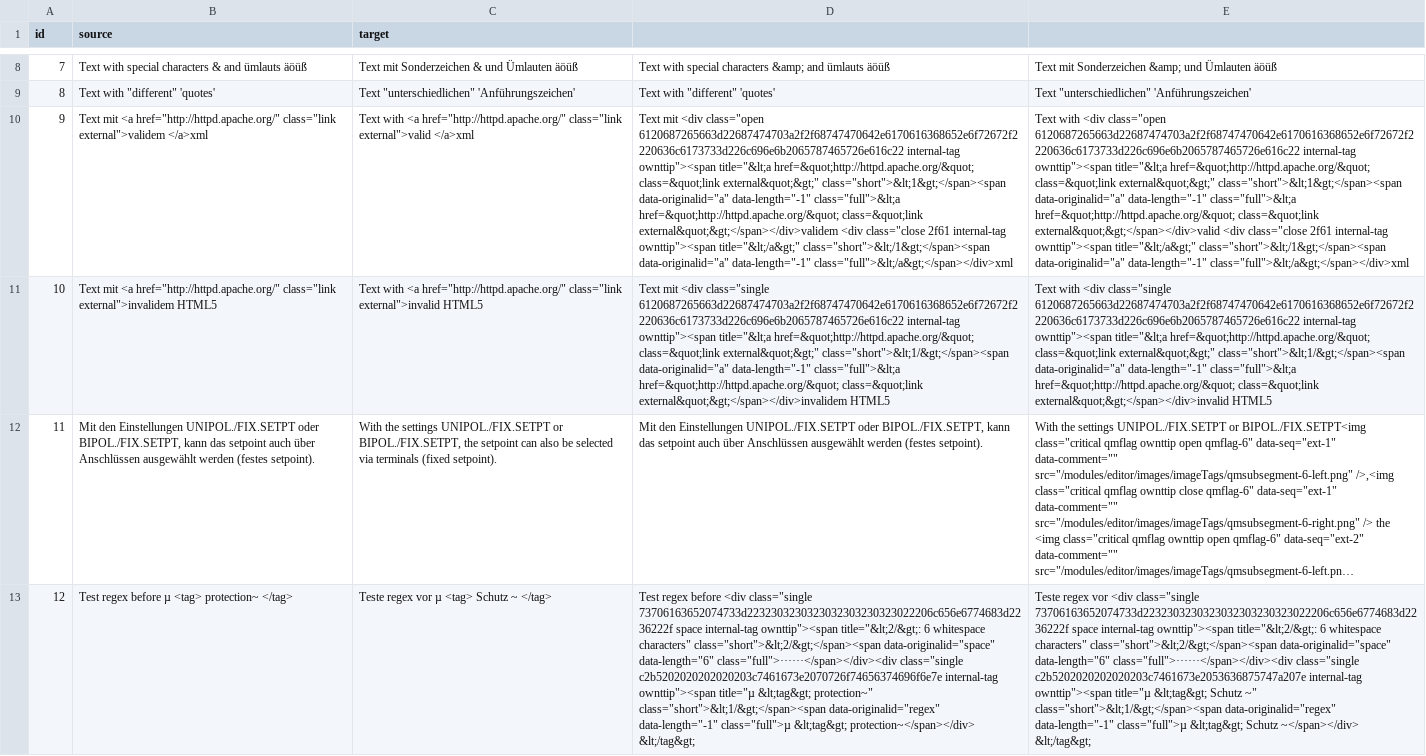
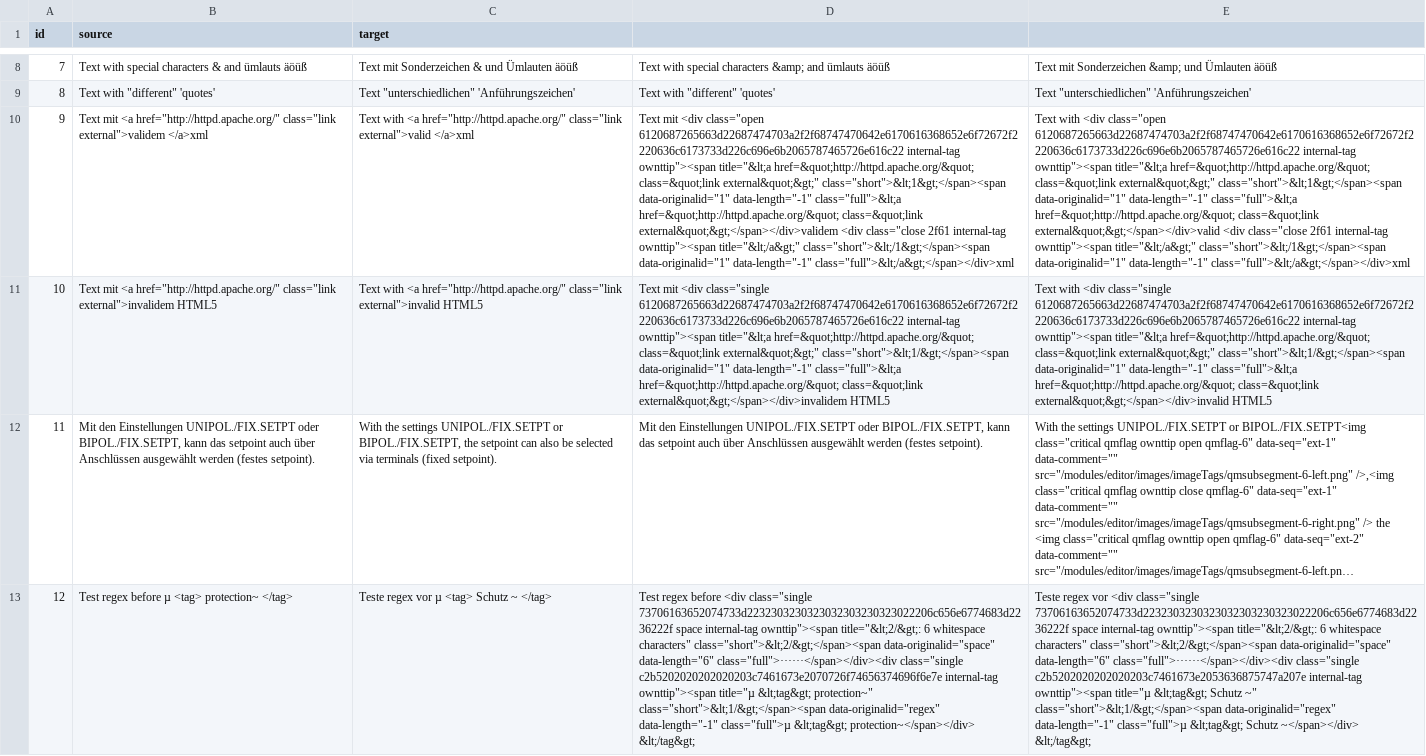
Before and after one commit to translate5/translate5, a CSV file: application/modules/editor/testcases/editorAPI/CsvEncodingTest/CSV-testfiles/proofRead/specialCharactersInCSV.csv, drawn as a sheet; only a part is shown, gaps mark what is left out; long unchanged cells end in …; the diff covers the shown part only; the diff names each change by its address in the sheet, - before the commit and + after, or states it on an @@ line.

```diff
--- a/application/modules/editor/testcases/editorAPI/CsvEncodingTest/CSV-testfiles/proofRead/specialCharactersInCSV.csv
+++ b/application/modules/editor/testcases/editorAPI/CsvEncodingTest/CSV-testfiles/proofRead/specialCharactersInCSV.csv
-D10: …external&quot;&gt;" class="short">&lt;1&gt;</span><span data-originalid="a" data-length="-1" class="full">&lt;a href=&quot;http://httpd.apache.org/&quot; class=&quot;link external&quot;&gt;</span></div>validem <div class="close 2f61 internal-tag ownttip"><span title="&lt;/a&gt;" class="short">&lt;/1&gt;</span><span data-originalid="a" data-length="-1" class="full">&lt;/a&gt;</span></div>xml
+D10: …external&quot;&gt;" class="short">&lt;1&gt;</span><span data-originalid="1" data-length="-1" class="full">&lt;a href=&quot;http://httpd.apache.org/&quot; class=&quot;link external&quot;&gt;</span></div>validem <div class="close 2f61 internal-tag ownttip"><span title="&lt;/a&gt;" class="short">&lt;/1&gt;</span><span data-originalid="1" data-length="-1" class="full">&lt;/a&gt;</span></div>xml
-E10: …external&quot;&gt;" class="short">&lt;1&gt;</span><span data-originalid="a" data-length="-1" class="full">&lt;a href=&quot;http://httpd.apache.org/&quot; class=&quot;link external&quot;&gt;</span></div>valid <div class="close 2f61 internal-tag ownttip"><span title="&lt;/a&gt;" class="short">&lt;/1&gt;</span><span data-originalid="a" data-length="-1" class="full">&lt;/a&gt;</span></div>xml
+E10: …external&quot;&gt;" class="short">&lt;1&gt;</span><span data-originalid="1" data-length="-1" class="full">&lt;a href=&quot;http://httpd.apache.org/&quot; class=&quot;link external&quot;&gt;</span></div>valid <div class="close 2f61 internal-tag ownttip"><span title="&lt;/a&gt;" class="short">&lt;/1&gt;</span><span data-originalid="1" data-length="-1" class="full">&lt;/a&gt;</span></div>xml
-D11: …external&quot;&gt;" class="short">&lt;1/&gt;</span><span data-originalid="a" data-length="-1" class="full">&lt;a…
+D11: …external&quot;&gt;" class="short">&lt;1/&gt;</span><span data-originalid="1" data-length="-1" class="full">&lt;a…
-E11: …external&quot;&gt;" class="short">&lt;1/&gt;</span><span data-originalid="a" data-length="-1" class="full">&lt;a…
+E11: …external&quot;&gt;" class="short">&lt;1/&gt;</span><span data-originalid="1" data-length="-1" class="full">&lt;a…
```
Also changed, not shown: 2 edited cells elsewhere in this file, application/modules/editor/testcases/editorAPI/CsvEncodingTest/specialCharactersInCSV-export-assert-equal.csv, application/modules/editor/testcases/editorAPI/CsvEncodingTest/specialCharactersInCSV-exportdiff-assert-equal.csv, 26 other files.
